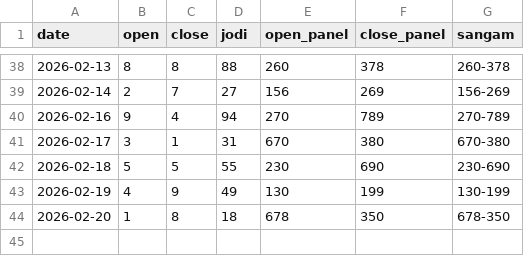
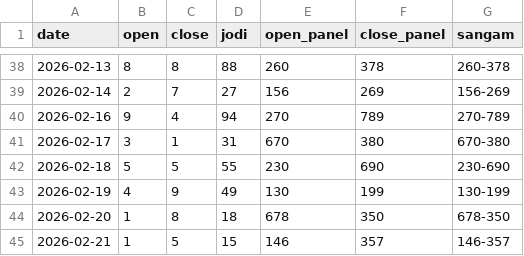
Before and after one commit to jorige3/kalyan, a CSV file: data/kalyan.csv, drawn as a sheet; only a part is shown, gaps mark what is left out.

```diff
--- a/data/kalyan.csv
+++ b/data/kalyan.csv
@@ -44 +44,2 @@ date,open,close,jodi,open_panel,close_panel,sangam
 2026-02-20,1,8,18,678,350,678-350
+2026-02-21,1,5,15,146,357,146-357
```
Also changed, not shown: 1 other file.
